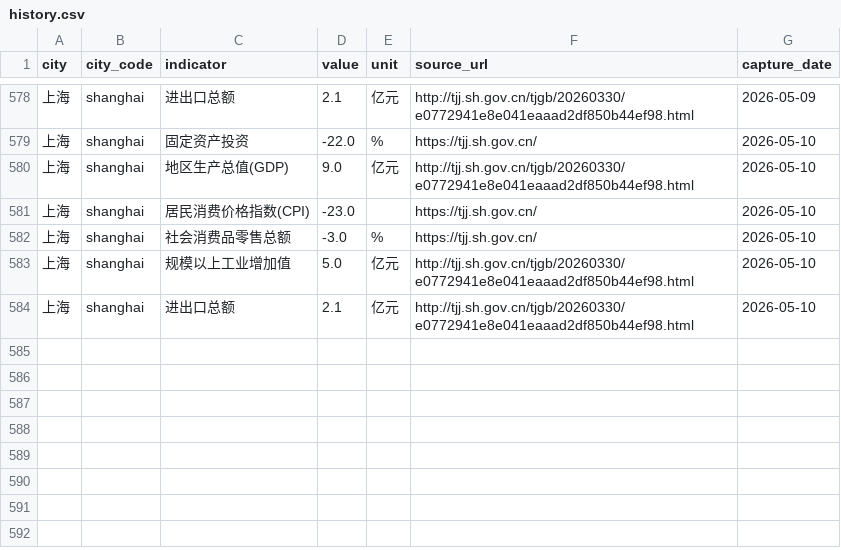
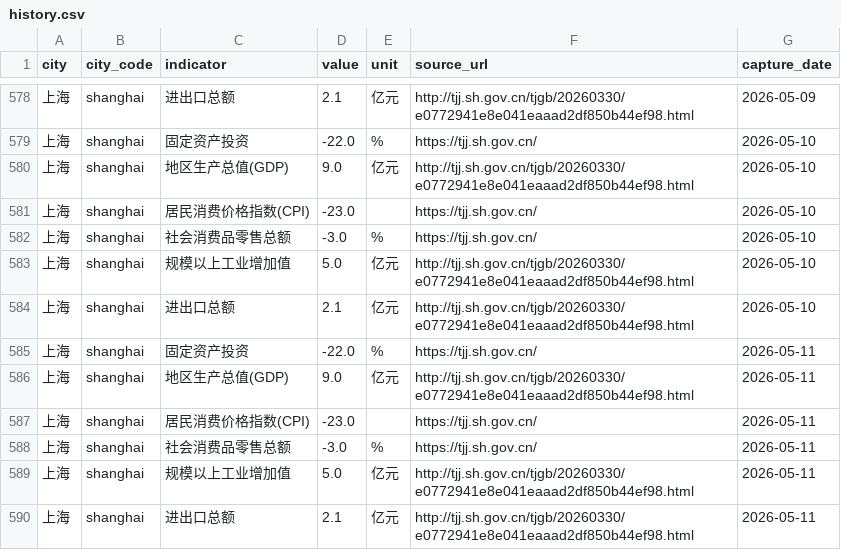
Before and after one commit to verymark/bj-sh-dashboard, a CSV file: data/history.csv, drawn as a sheet; only a part is shown, gaps mark what is left out.

```diff
--- a/data/history.csv
+++ b/data/history.csv
@@ -584 +584,7 @@ city,city_code,indicator,value,unit,source_url,capture_date
 上海,shanghai,进出口总额,2.1,亿元,http://tjj.sh.gov.cn/tjgb/20260330/e0772941e8e041eaaad2df850b44ef98.html,2026-05-10
+上海,shanghai,固定资产投资,-22.0,%,https://tjj.sh.gov.cn/,2026-05-11
+上海,shanghai,地区生产总值(GDP),9.0,亿元,http://tjj.sh.gov.cn/tjgb/20260330/e0772941e8e041eaaad2df850b44ef98.html,2026-05-11
+上海,shanghai,居民消费价格指数(CPI),-23.0,,https://tjj.sh.gov.cn/,2026-05-11
+上海,shanghai,社会消费品零售总额,-3.0,%,https://tjj.sh.gov.cn/,2026-05-11
+上海,shanghai,规模以上工业增加值,5.0,亿元,http://tjj.sh.gov.cn/tjgb/20260330/e0772941e8e041eaaad2df850b44ef98.html,2026-05-11
+上海,shanghai,进出口总额,2.1,亿元,http://tjj.sh.gov.cn/tjgb/20260330/e0772941e8e041eaaad2df850b44ef98.html,2026-05-11
```
Also changed, not shown: data/latest_metrics.csv, 2 other files.
